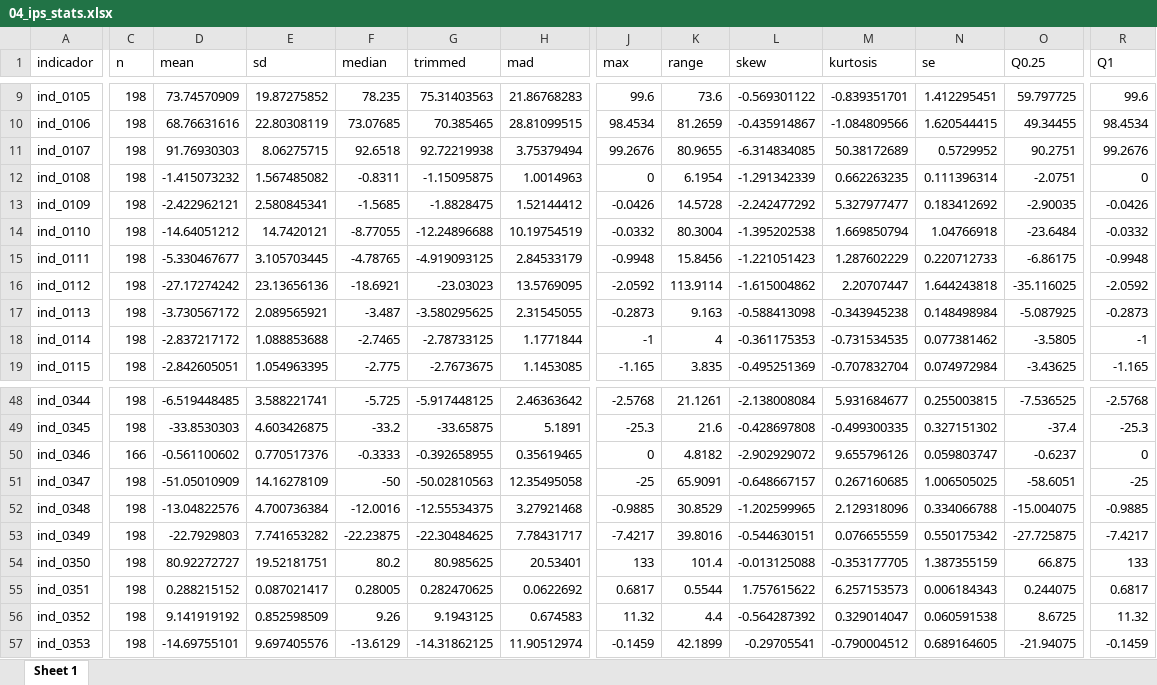
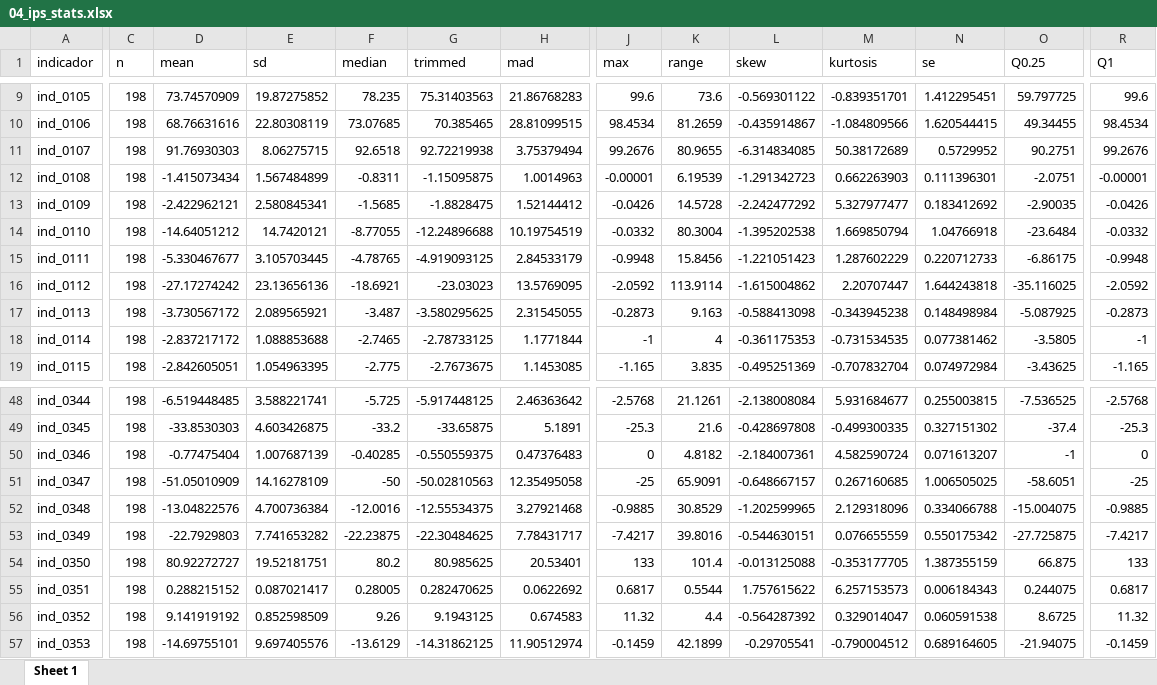
Before and after one commit to mexicocomovamos/mcv_ips, an Excel workbook: 03_ips_clean/04_ips_stats.xlsx, sheet Sheet 1, drawn as a sheet; only a part is shown, gaps mark what is left out; values as stored, in another font and other column widths than the file's, no borders; the diff covers the shown part only; the diff names each change by its address in the sheet, - before the commit and + after, or states it on an @@ line.

```diff
--- a/03_ips_clean/04_ips_stats.xlsx (sheet Sheet 1)
+++ b/03_ips_clean/04_ips_stats.xlsx (sheet Sheet 1)
-D12 (mean): -1.415073232
+D12 (mean): -1.415073434
-E12 (sd): 1.567485082
+E12 (sd): 1.567484899
-J12 (max): 0
+J12 (max): -0.00001
-K12 (range): 6.1954
+K12 (range): 6.19539
-L12 (skew): -1.291342339
+L12 (skew): -1.291342723
-M12 (kurtosis): 0.662263235
+M12 (kurtosis): 0.662263903
-N12 (se): 0.111396314
+N12 (se): 0.111396301
-R12 (Q1): 0
+R12 (Q1): -0.00001
-C50 (n): 166
+C50 (n): 198
-D50 (mean): -0.561100602
+D50 (mean): -0.77475404
-E50 (sd): 0.770517376
+E50 (sd): 1.007687139
-F50 (median): -0.3333
+F50 (median): -0.40285
-G50 (trimmed): -0.392658955
+G50 (trimmed): -0.550559375
-H50 (mad): 0.35619465
+H50 (mad): 0.47376483
-L50 (skew): -2.902929072
+L50 (skew): -2.184007361
-M50 (kurtosis): 9.655796126
+M50 (kurtosis): 4.582590724
-N50 (se): 0.059803747
+N50 (se): 0.071613207
-O50 (Q0.25): -0.6237
+O50 (Q0.25): -1
```
Also changed, not shown: 2 edited cells elsewhere in this sheet, 03_ips_clean/00_ips_wide_norm_complete.xlsx, 03_ips_clean/00_ips_wide_norm_complete_abs.xlsx, 11 other files.
